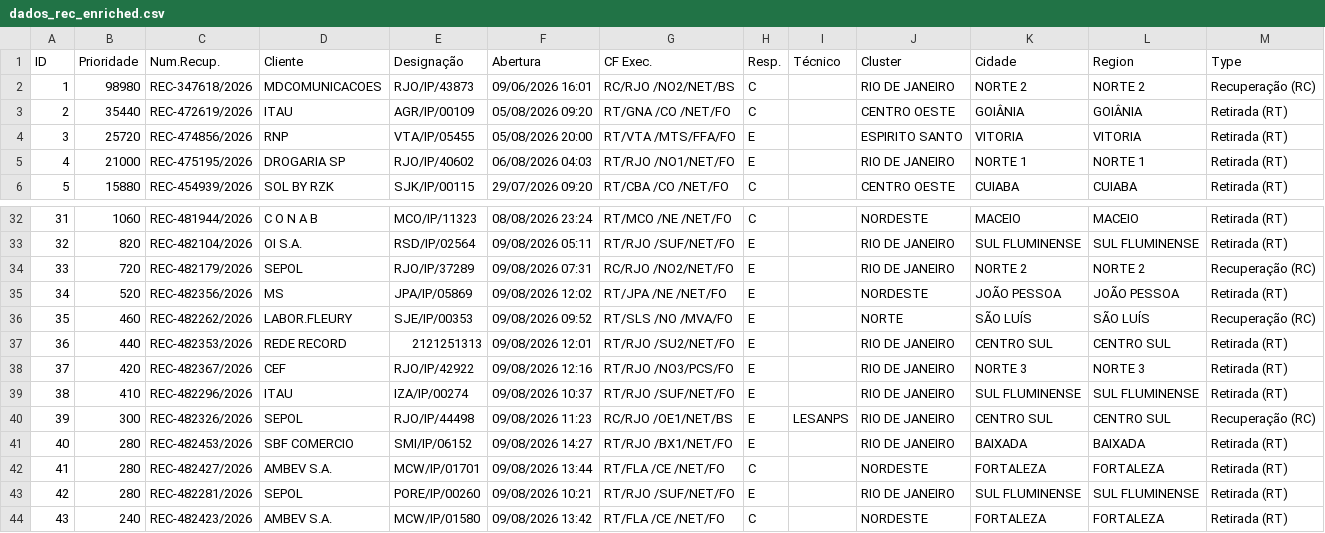
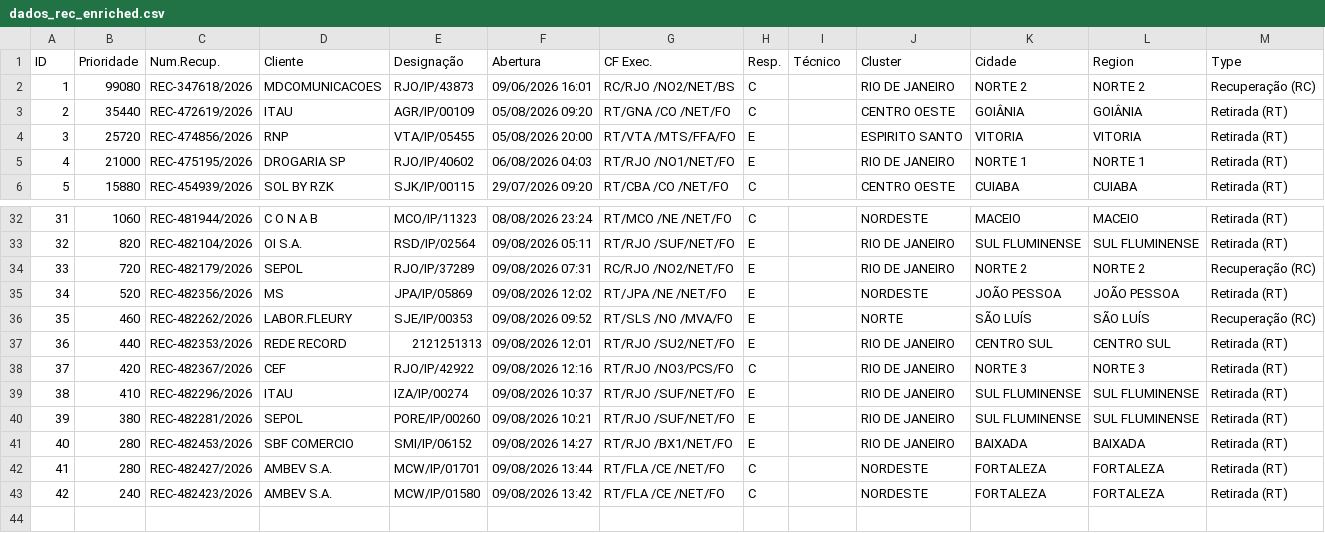
Before and after one commit to cpralonrj-pralon/embratel-sir, a CSV file: dados_rec_enriched.csv, drawn as a sheet; only a part is shown, gaps mark what is left out; removed rows and columns are numbered as before the commit, all else as after; the diff names each change by its address in the sheet, - before the commit and + after, or states it on an @@ line.

Commit message:
📊 Dados atualizados - 09/08/2026 16:24

```diff
--- a/dados_rec_enriched.csv
+++ b/dados_rec_enriched.csv
-B2 (Prioridade): 98980
+B2 (Prioridade): 99080
-H38 (Resp.): E
+H38 (Resp.): C
-row 40: 39 | 300 | REC-482326/2026 | SEPOL | RJO/IP/44498 | 09/08/2026 11:23 | RC/RJO /OE1/NET/BS | E | LESANPS | RIO DE JANEIRO | CENTRO SUL | CENTRO SUL | Recuperação (RC)
+row 40: 39 | 380 | REC-482281/2026 | SEPOL | PORE/IP/00260 | 09/08/2026 10:21 | RT/RJO /SUF/NET/FO | E |  | RIO DE JANEIRO | SUL FLUMINENSE | SUL FLUMINENSE | Retirada (RT)
-row 43: 42 | 280 | REC-482281/2026 | SEPOL | PORE/IP/00260 | 09/08/2026 10:21 | RT/RJO /SUF/NET/FO | E |  | RIO DE JANEIRO | SUL FLUMINENSE | SUL FLUMINENSE | Retirada (RT)
@@ column A (ID) renumbered from row 43 down @@
```
Also changed, not shown: dados_ral.csv, dados_ral_enriched.csv, 2 other files.
